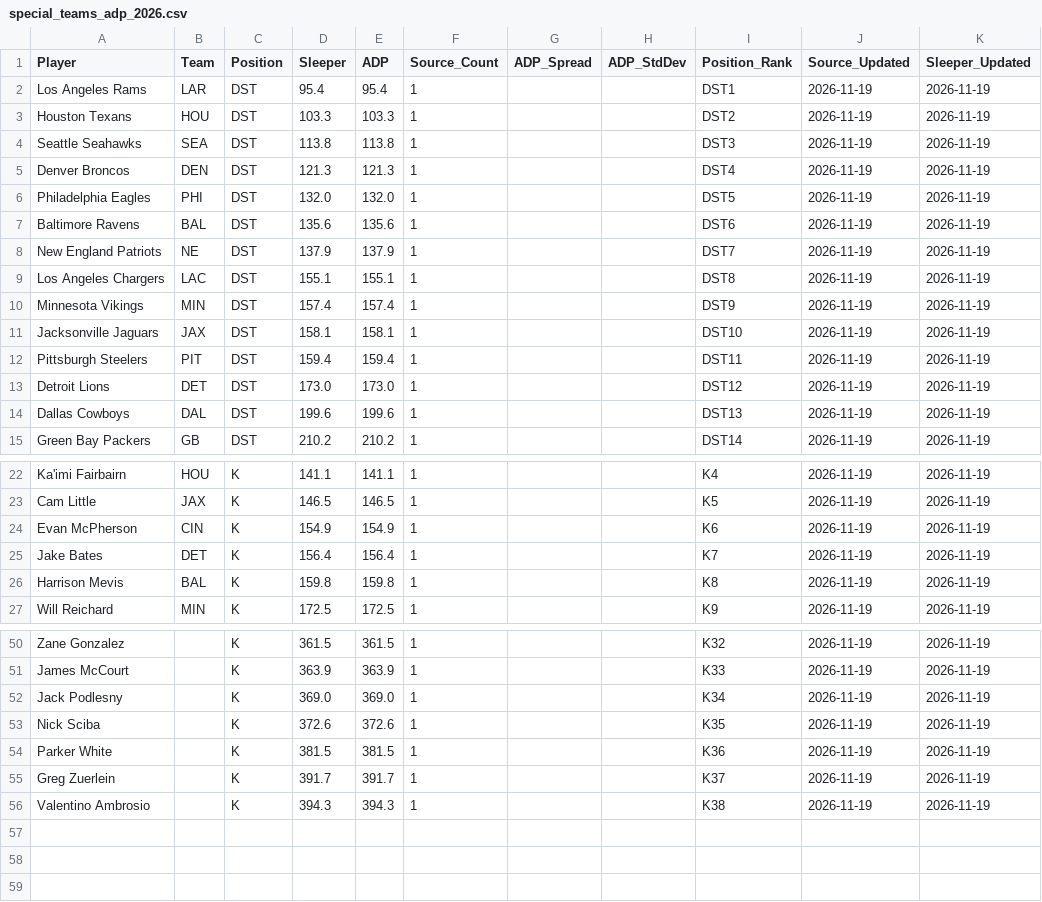
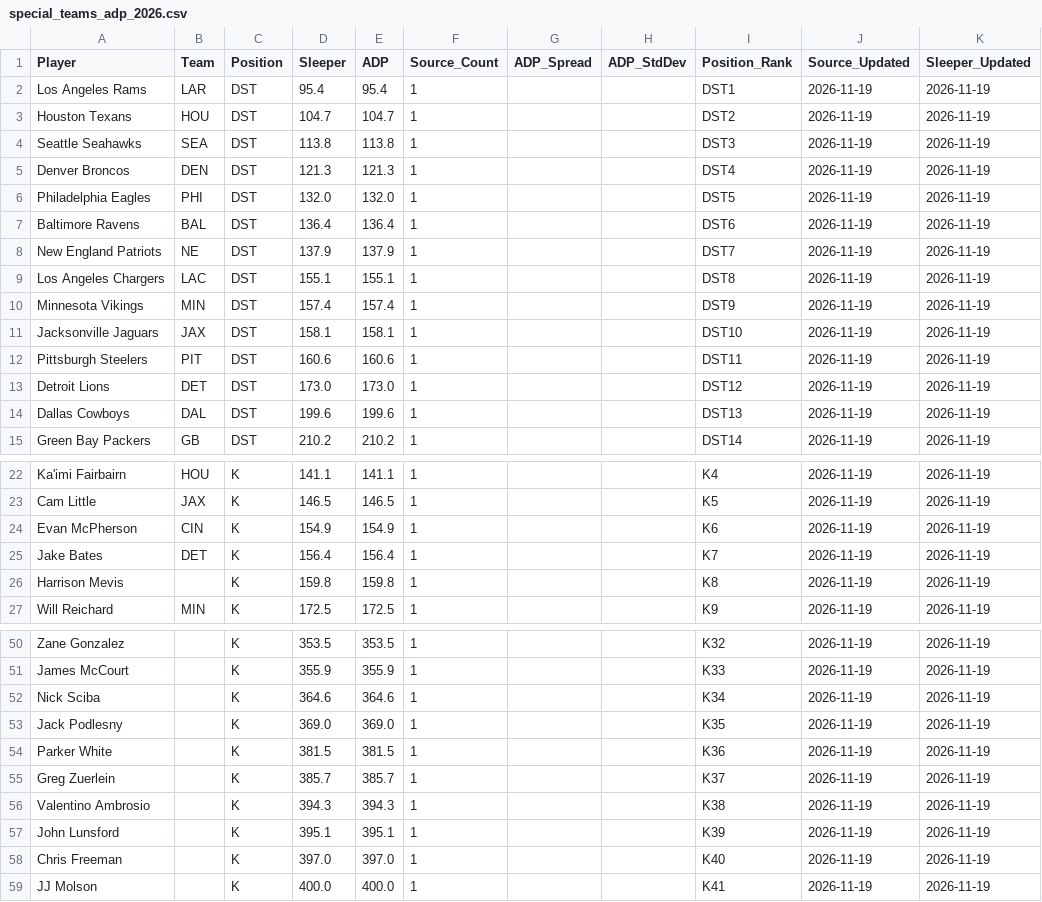
Before and after one commit to RealDiceflame/ProjectFootMoneyball, a CSV file: data/ADP/special_teams_adp_2026.csv, drawn as a sheet; only a part is shown, gaps mark what is left out; removed rows and columns are numbered as before the commit, all else as after; the diff covers the shown part only; the diff names each change by its address in the sheet, - before the commit and + after, or states it on an @@ line.

```diff
--- a/data/ADP/special_teams_adp_2026.csv
+++ b/data/ADP/special_teams_adp_2026.csv
-D3 (Sleeper): 103.3
+D3 (Sleeper): 104.7
-E3 (ADP): 103.3
+E3 (ADP): 104.7
-D7 (Sleeper): 135.6
+D7 (Sleeper): 136.4
-E7 (ADP): 135.6
+E7 (ADP): 136.4
-D12 (Sleeper): 159.4
+D12 (Sleeper): 160.6
-E12 (ADP): 159.4
+E12 (ADP): 160.6
-B26 (Team): BAL
+B26 (Team): (empty)
-D50 (Sleeper): 361.5
+D50 (Sleeper): 353.5
-E50 (ADP): 361.5
+E50 (ADP): 353.5
-D51 (Sleeper): 363.9
+D51 (Sleeper): 355.9
-E51 (ADP): 363.9
+E51 (ADP): 355.9
+row 52: Nick Sciba |  | K | 364.6 | 364.6 | 1 |  |  | K34 | 2026-11-19 | 2026-11-19
-I53 (Position_Rank): K34
+I53 (Position_Rank): K35
-row 53: Nick Sciba |  | K | 372.6 | 372.6 | 1 |  |  | K35 | 2026-11-19 | 2026-11-19
-D55 (Sleeper): 391.7
+D55 (Sleeper): 385.7
-E55 (ADP): 391.7
+E55 (ADP): 385.7
+row 57: John Lunsford |  | K | 395.1 | 395.1 | 1 |  |  | K39 | 2026-11-19 | 2026-11-19
+row 58: Chris Freeman |  | K | 397.0 | 397.0 | 1 |  |  | K40 | 2026-11-19 | 2026-11-19
+row 59: JJ Molson |  | K | 400.0 | 400.0 | 1 |  |  | K41 | 2026-11-19 | 2026-11-19
```
Also changed, not shown: 1 added row, 1 removed row and 29 edited cells elsewhere in this file, data/ADP/combined_adp_2026.csv, 7 other files.
